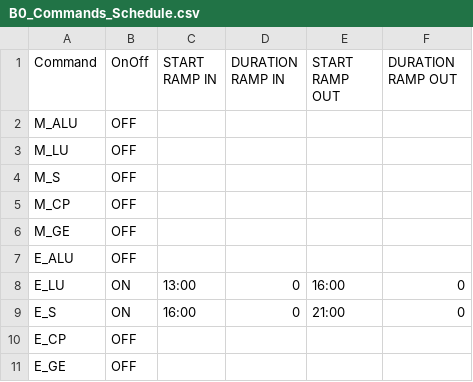
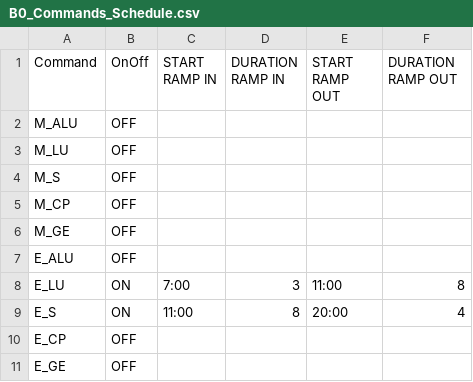
Before and after one commit to PortlandStatePowerLab/thomas_neea_flex_load_26, a CSV file: Combo/B0_Commands_Schedule.csv, drawn as a sheet.

```diff
--- a/Combo/B0_Commands_Schedule.csv
+++ b/Combo/B0_Commands_Schedule.csv
@@ -7,4 +7,4 @@ M_GE,OFF,,,,
 E_ALU,OFF,,,,
-E_LU,ON,13:00,0,16:00,0
-E_S,ON,16:00,0,21:00,0
+E_LU,ON,7:00,3,11:00,8
+E_S,ON,11:00,8,20:00,4
 E_CP,OFF,,,,
```
Also changed, not shown: 4 other files.
